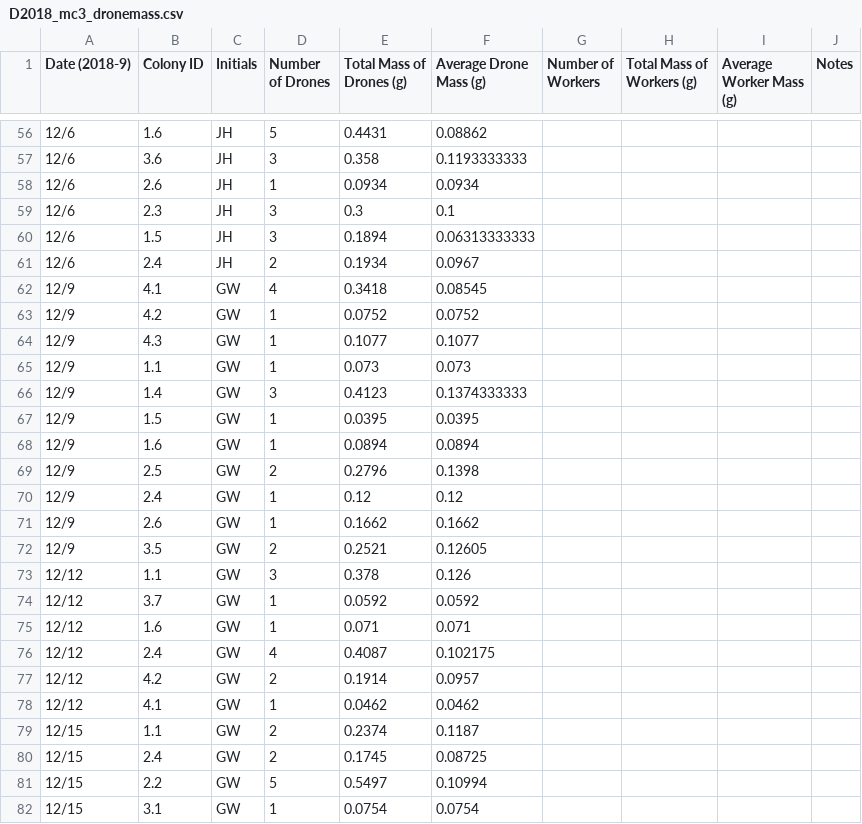
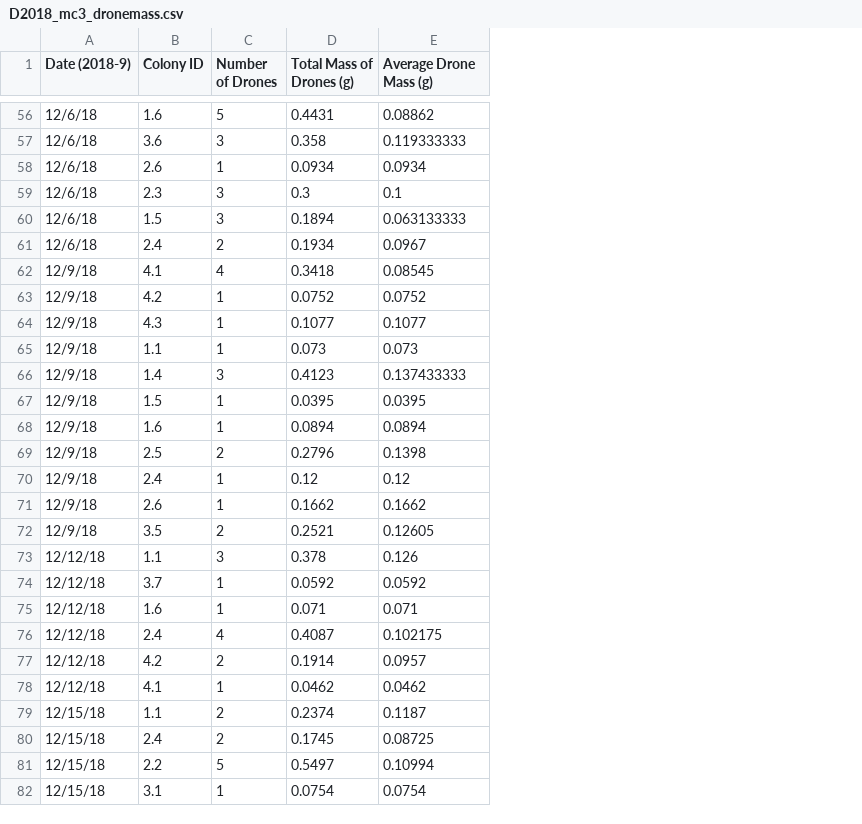
Before and after one commit to jhemberger/2018-microcolony-experiments, a CSV file: D2018_mc3_dronemass.csv, drawn as a sheet; only a part is shown, gaps mark what is left out; removed rows and columns are numbered as before the commit, all else as after; the diff covers the shown part only; the diff names each change by its address in the sheet, - before the commit and + after, or states it on an @@ line.

```diff
--- a/D2018_mc3_dronemass.csv
+++ b/D2018_mc3_dronemass.csv
-column C (Initials), rows 56-82: JH | JH | JH | JH | JH | JH | GW | GW | GW | GW | GW | GW | GW | GW | GW | GW | GW | GW | GW | GW | GW | GW | GW | GW | GW | GW | GW
-column G (Number of Workers), empty
-column H (Total Mass of Workers (g)), empty
-column I (Average Worker Mass (g)), empty
-column J (Notes), empty
-A56:A61 (Date (2018-9)): 12/6
+A56:A61 (Date (2018-9)): 12/6/18
-E57 (Average Drone Mass (g)): 0.1193333333
+E57 (Average Drone Mass (g)): 0.119333333
-E60 (Average Drone Mass (g)): 0.06313333333
+E60 (Average Drone Mass (g)): 0.063133333
-A62:A72 (Date (2018-9)): 12/9
+A62:A72 (Date (2018-9)): 12/9/18
-E66 (Average Drone Mass (g)): 0.1374333333
+E66 (Average Drone Mass (g)): 0.137433333
-A73:A78 (Date (2018-9)): 12/12
+A73:A78 (Date (2018-9)): 12/12/18
-A79:A82 (Date (2018-9)): 12/15
+A79:A82 (Date (2018-9)): 12/15/18
```
Also changed, not shown: 110 edited cells elsewhere in this file, D2018_mc2_dronemass.csv, D2018_microcol_round1_droneMASS_clean.csv, 18 other files.
